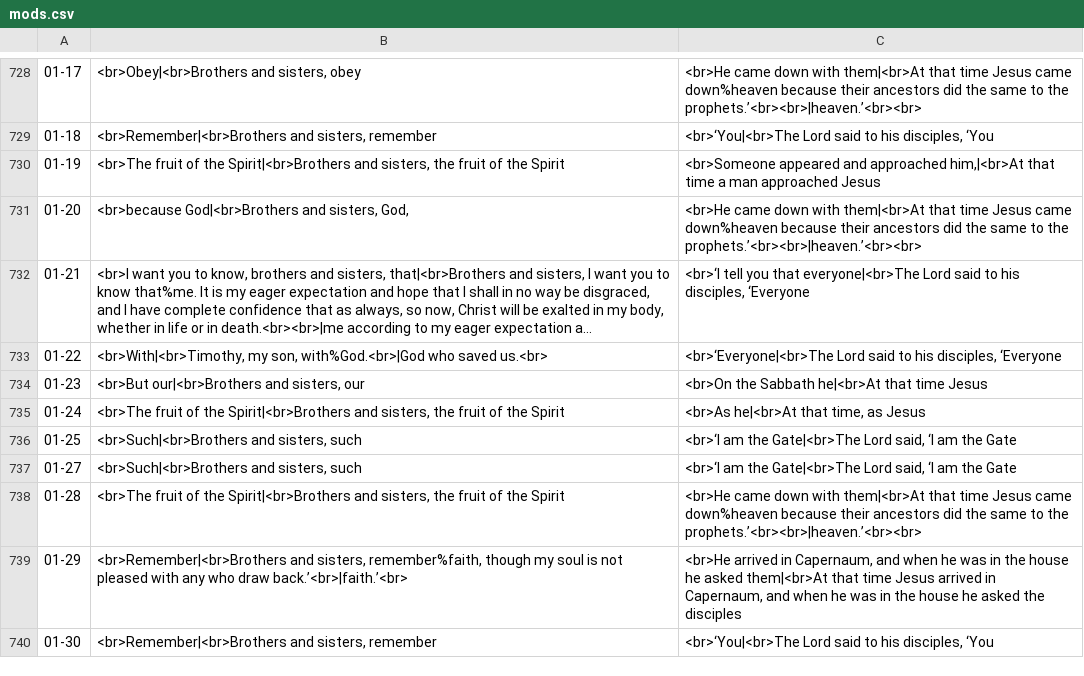
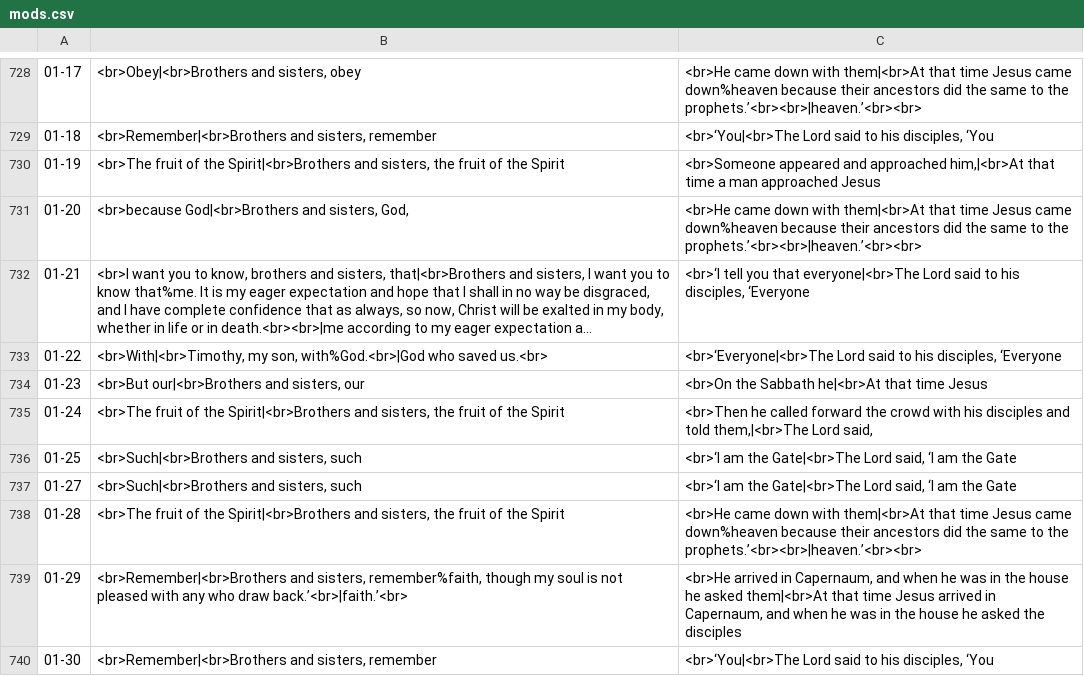
Before and after one commit to cmbryan/yocal, a CSV file: db/mods.csv, drawn as a sheet; only a part is shown, gaps mark what is left out; long unchanged cells end in …; the diff names each change by its address in the sheet, - before the commit and + after, or states it on an @@ line.

Commit message:
Tweak

```diff
--- a/db/mods.csv
+++ b/db/mods.csv
-C735: <br>As he|<br>At that time, as Jesus
+C735: <br>Then he called forward the crowd with his disciples and told them,|<br>The Lord said,
```
